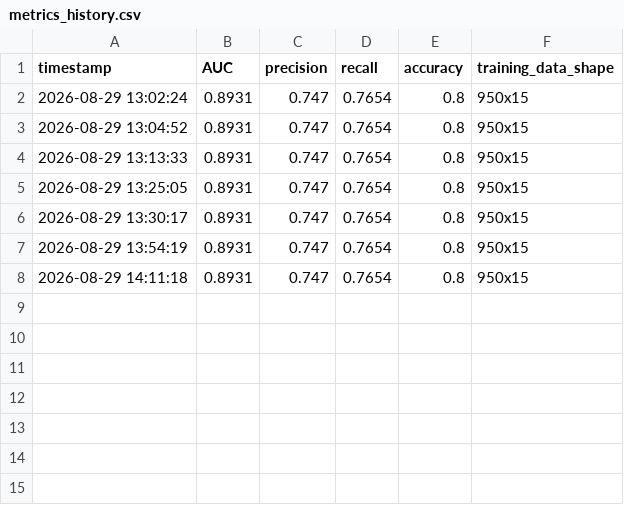
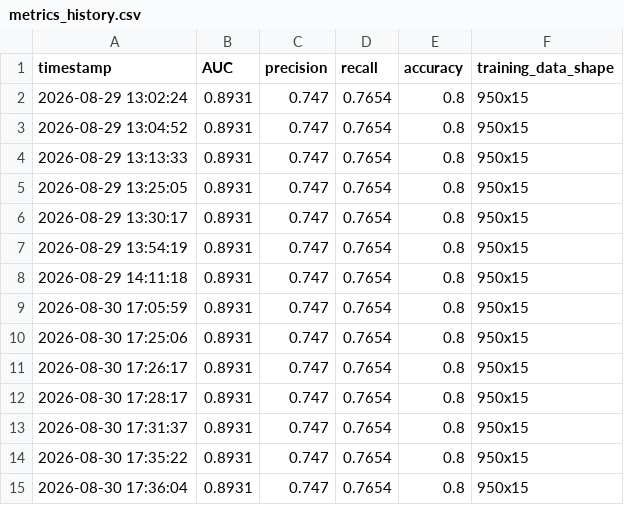
Before and after one commit to yashn035/ChurnAnalysis, a CSV file: data/processed/metrics_history.csv, drawn as a sheet; the diff names each change by its address in the sheet, - before the commit and + after, or states it on an @@ line.

Commit message:
fix: resolve 5 core defects, add metrics history logger, and add 7-area integration test suite

```diff
--- a/data/processed/metrics_history.csv
+++ b/data/processed/metrics_history.csv
+row 9: 2026-08-30 17:05:59 | 0.8931 | 0.747 | 0.7654 | 0.8 | 950x15
+row 10: 2026-08-30 17:25:06 | 0.8931 | 0.747 | 0.7654 | 0.8 | 950x15
+row 11: 2026-08-30 17:26:17 | 0.8931 | 0.747 | 0.7654 | 0.8 | 950x15
+row 12: 2026-08-30 17:28:17 | 0.8931 | 0.747 | 0.7654 | 0.8 | 950x15
+row 13: 2026-08-30 17:31:37 | 0.8931 | 0.747 | 0.7654 | 0.8 | 950x15
+row 14: 2026-08-30 17:35:22 | 0.8931 | 0.747 | 0.7654 | 0.8 | 950x15
+row 15: 2026-08-30 17:36:04 | 0.8931 | 0.747 | 0.7654 | 0.8 | 950x15
```
Also changed, not shown: 13 other files.
